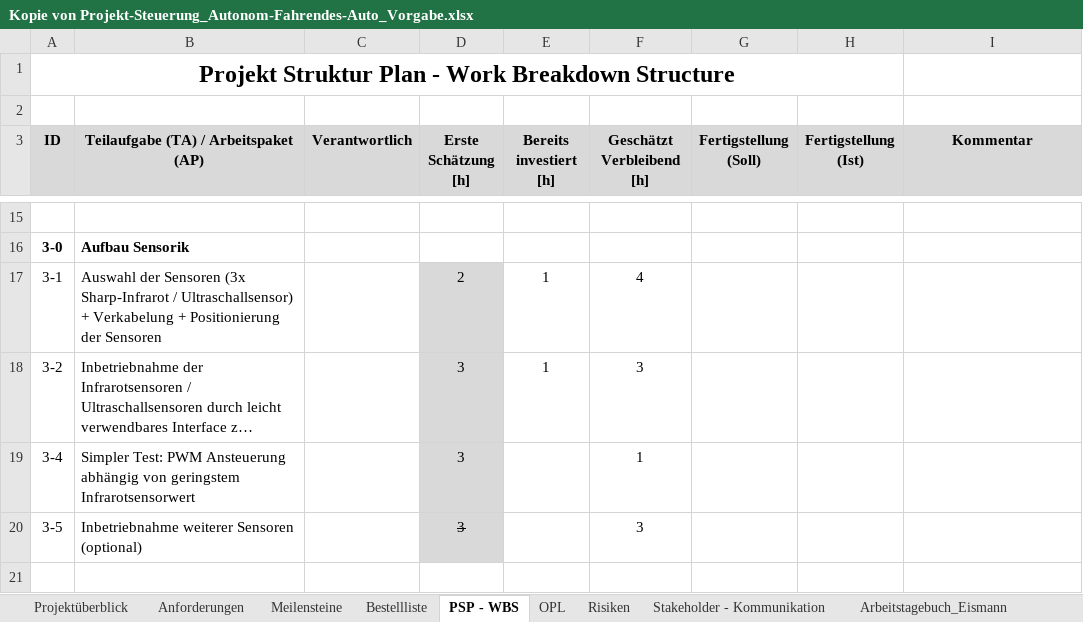
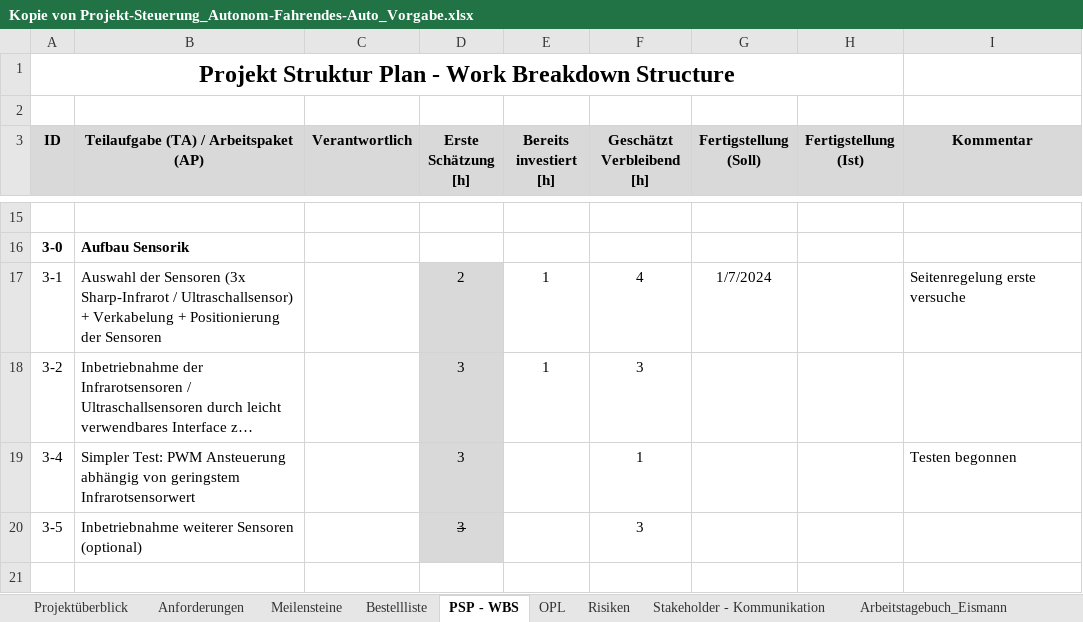
Before and after one commit to jahnhtl/group-06, an Excel workbook: Kopie von Projekt-Steuerung_Autonom-Fahrendes-Auto_Vorgabe.xlsx, sheet PSP - WBS, drawn as a sheet; only a part is shown, gaps mark what is left out; long unchanged cells end in …; values as stored, in another font and other column widths than the file's, no borders; the diff names each change by its address in the sheet, - before the commit and + after, or states it on an @@ line.

```diff
--- a/Kopie von Projekt-Steuerung_Autonom-Fahrendes-Auto_Vorgabe.xlsx (sheet PSP - WBS)
+++ b/Kopie von Projekt-Steuerung_Autonom-Fahrendes-Auto_Vorgabe.xlsx (sheet PSP - WBS)
-G17 (Fertigstellung (Soll)): (empty)
+G17 (Fertigstellung (Soll)): 1/7/2024
-I17 (Kommentar): (empty)
+I17 (Kommentar): Seitenregelung erste versuche
-I19 (Kommentar): (empty)
+I19 (Kommentar): Testen begonnen
```
Also changed, not shown: sheet Arbeitstagebuch_Eismann, sheet Meilensteine, other sheet tabs.
